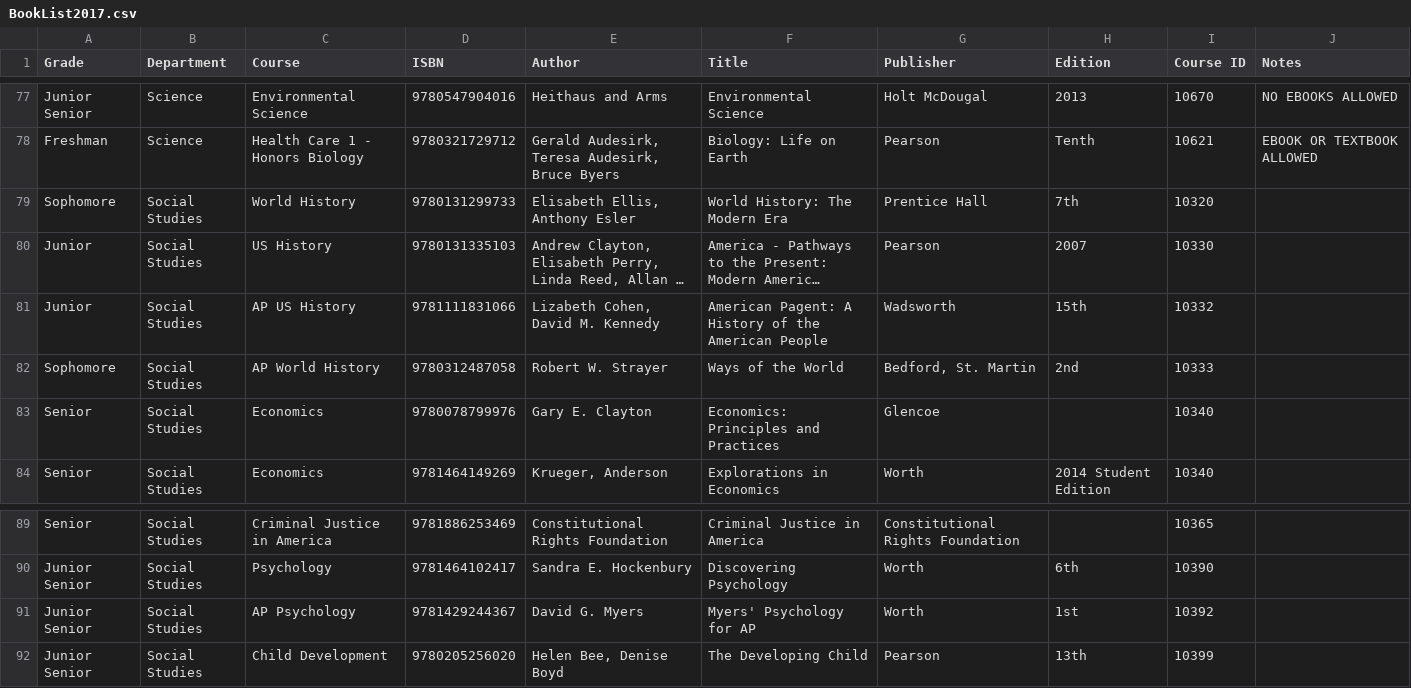
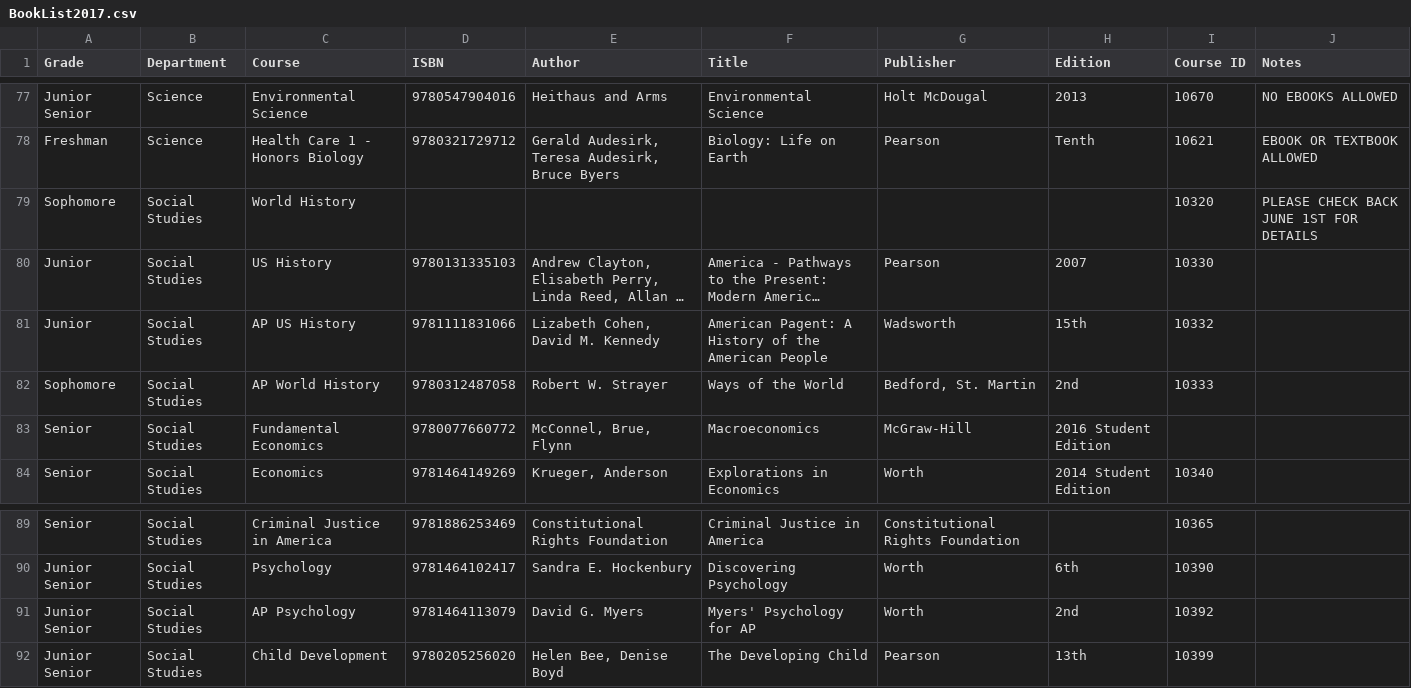
Before and after one commit to JuanLopez713/PHS-BookList, a CSV file: BookList2017.csv, drawn as a sheet; only a part is shown, gaps mark what is left out; long unchanged cells end in …; removed rows and columns are numbered as before the commit, all else as after; the diff names each change by its address in the sheet, - before the commit and + after, or states it on an @@ line.

Commit message:
Updated Book List

```diff
--- a/BookList2017.csv
+++ b/BookList2017.csv
-D79 (ISBN): 9780131299733
+D79 (ISBN): (empty)
-E79 (Author): Elisabeth Ellis, Anthony Esler
+E79 (Author): (empty)
-F79 (Title): World History: The Modern Era
+F79 (Title): (empty)
-G79 (Publisher): Prentice Hall
+G79 (Publisher): (empty)
-H79 (Edition): 7th
+H79 (Edition): (empty)
-J79 (Notes): (empty)
+J79 (Notes): PLEASE CHECK BACK JUNE 1ST FOR DETAILS
-row 83: Senior | Social Studies | Economics | 9780078799976 | Gary E. Clayton | Economics: Principles and Practices | Glencoe |  | 10340
+row 83: Senior | Social Studies | Fundamental Economics | 9780077660772 | McConnel, Brue, Flynn | Macroeconomics | McGraw-Hill | 2016 Student Edition
-D91 (ISBN): 9781429244367
+D91 (ISBN): 9781464113079
-H91 (Edition): 1st
+H91 (Edition): 2nd
```
